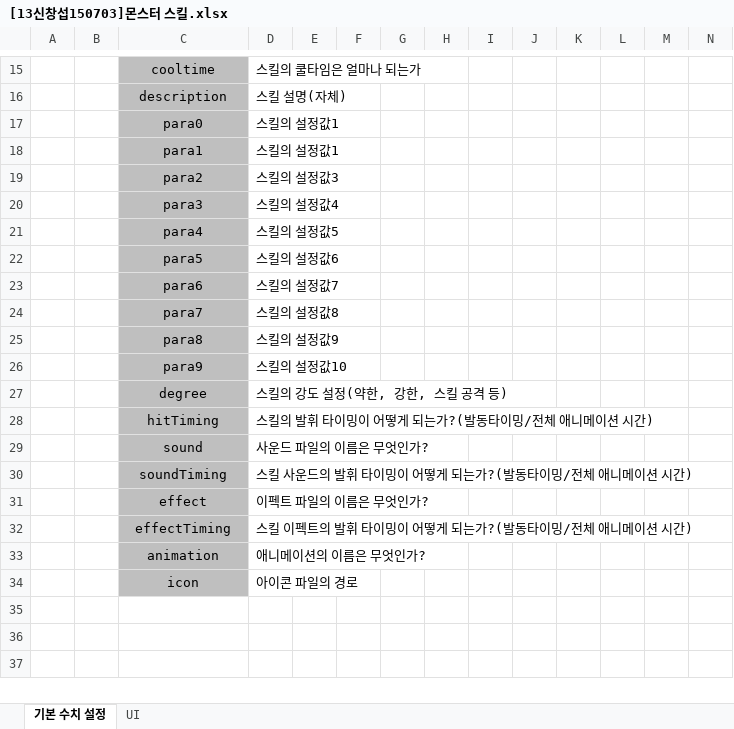
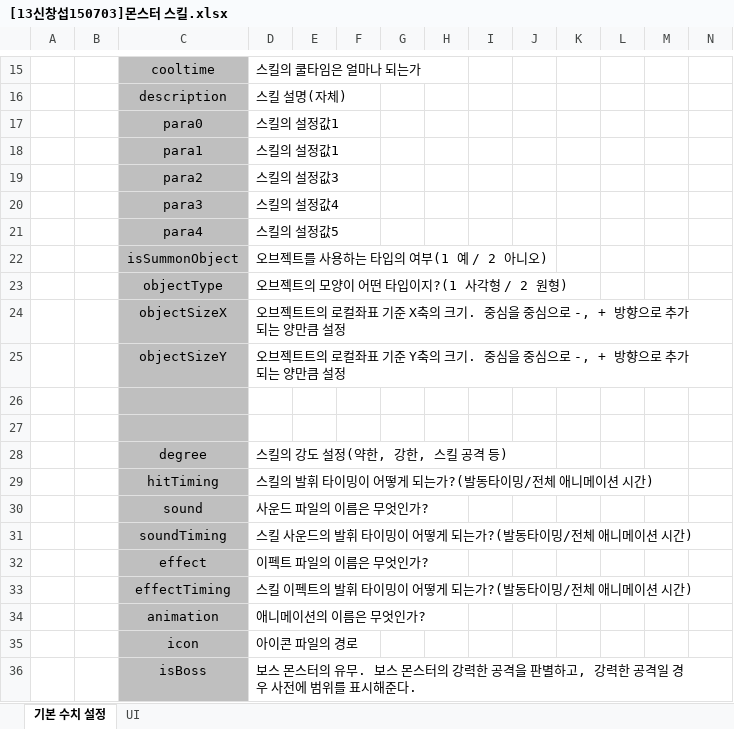
Before and after one commit to korleinster/gamebusdriver, an Excel workbook: plan/0.시스템/[13신창섭150703]몬스터 스킬.xlsx, sheet 기본 수치 설정, drawn as a sheet; only a part is shown, gaps mark what is left out; values as stored, in another font and other column widths than the file's, no borders; removed rows and columns are numbered as before the commit, all else as after; rows hold the shown columns only; the diff names each change by its address in the sheet, - before the commit and + after, or states it on an @@ line.

```diff
--- a/plan/0.시스템/[13신창섭150703]몬스터 스킬.xlsx (sheet 기본 수치 설정)
+++ b/plan/0.시스템/[13신창섭150703]몬스터 스킬.xlsx (sheet 기본 수치 설정)
-row 22:  |  | para5 | 스킬의 설정값6
-row 23:  |  | para6 | 스킬의 설정값7
-row 24:  |  | para7 | 스킬의 설정값8
+row 22:  |  | isSummonObject | 오브젝트를 사용하는 타입의 여부(1 예 / 2 아니오)
+row 23:  |  | objectType | 오브젝트의 모양이 어떤 타입이지?(1 사각형 / 2 원형)
+row 24:  |  | objectSizeX | 오브젝트트의 로컬좌표 기준 X축의 크기. 중심을 중심으로 -, + 방향으로 추가되는 양만큼 설정
+row 25:  |  | objectSizeY | 오브젝트트의 로컬좌표 기준 Y축의 크기. 중심을 중심으로 -, + 방향으로 추가되는 양만큼 설정
-row 26:  |  | para8 | 스킬의 설정값9
+row 26: (empty)
-row 27:  |  | para9 | 스킬의 설정값10
+row 27: (empty)
+row 36:  |  | isBoss | 보스 몬스터의 유무. 보스 몬스터의 강력한 공격을 판별하고, 강력한 공격일 경우 사전에 범위를 표시해준다.
```
Also changed, not shown: plan/0.시스템/[13신창섭150703]플레이어 스킬.xlsx, plan/0.시스템/[13신창섭150711]퀘스트 시스템.xlsx, 4 other files.
